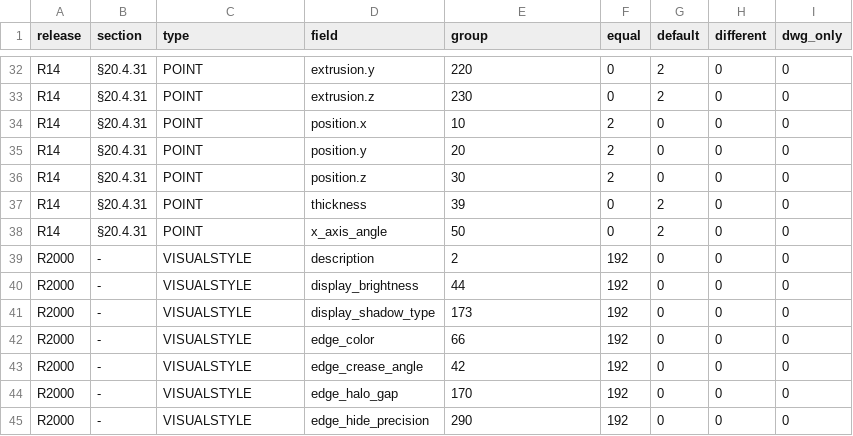
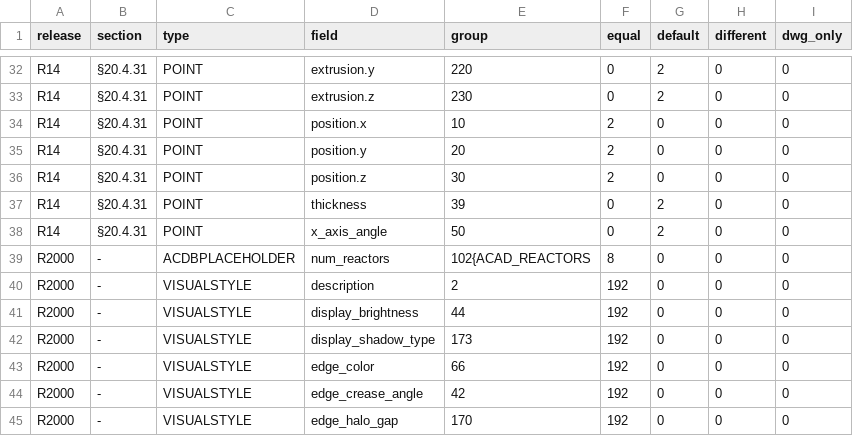
Before and after one commit to DrunkOnJava/dwg-rs, a TSV file: tools/oracle/baseline.tsv, drawn as a sheet; only a part is shown, gaps mark what is left out; the shorter side is filled out with more unchanged rows; the diff names each change by its address in the sheet, - before the commit and + after, or states it on an @@ line.

Commit message:
feat(objects): route the class-numbered ACDBPLACEHOLDER of R14 and R2000 (#149) (#306)
* feat(objects): route the class-numbered ACDBPLACEHOLDER of R14 and R2000 (#149)

The specification lists ACDBPLACEHOLDER with the fixed types (0x50) and gives
it no field list: it is the common object data and nothing else. R14 and
R2000 files write it under a class number from AcDb:Classes, which the
class-name dispatch did not route, so the 16 placeholders of those releases
were skipped. They are the same record and close on their data-stream
boundary.

All 52 placeholders of the corpus close; against AutoCAD's DXF export the
reactor count of all 42 that have a twin equals the object's reactor list.

* fix(examples): carry the one harness file every probe of this lane shares, so the copies merge in any order

* docs(architecture): renumber the new section (7x->7af) after the sections main added

```diff
--- a/tools/oracle/baseline.tsv
+++ b/tools/oracle/baseline.tsv
+row 39: R2000 | - | ACDBPLACEHOLDER | num_reactors | 102{ACAD_REACTORS | 8 | 0 | 0 | 0
```
Also changed, not shown: tools/corpus/baseline.tsv, 3 other files.
